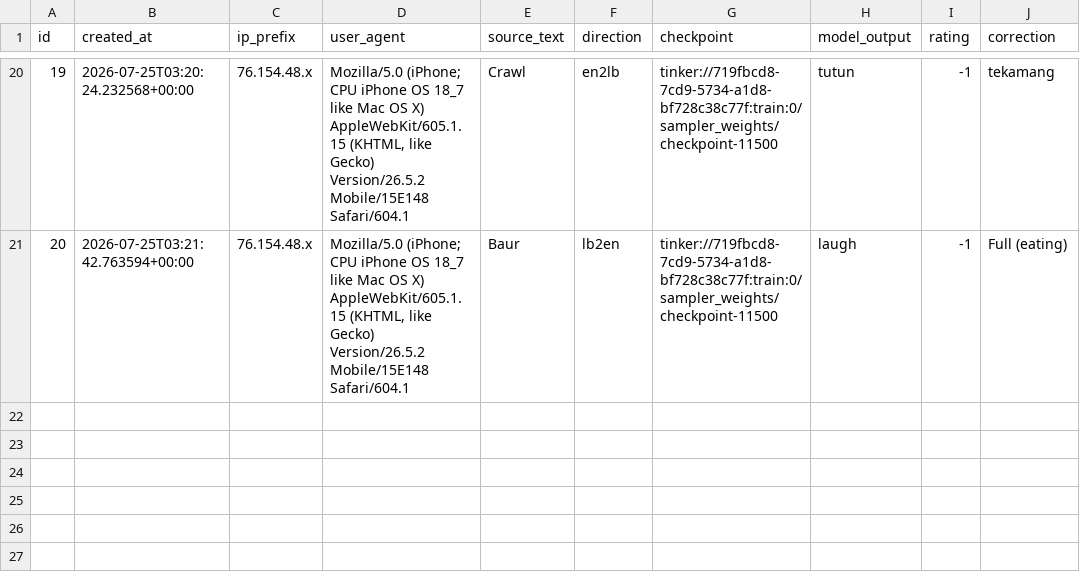
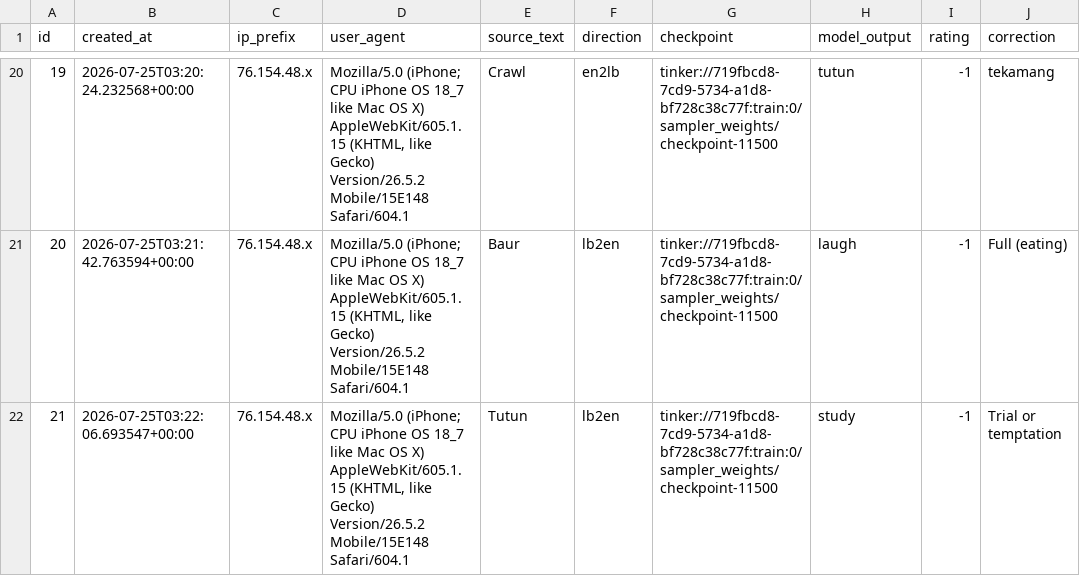
Before and after one commit to matteuspan/lunbawang-translate, a CSV file: eval/feedback.csv, drawn as a sheet; only a part is shown, gaps mark what is left out; the diff names each change by its address in the sheet, - before the commit and + after, or states it on an @@ line.

Commit message:
auto: update feedback.csv

```diff
--- a/eval/feedback.csv
+++ b/eval/feedback.csv
+row 22: 21 | 2026-07-25T03:22:06.693547+00:00 | 76.154.48.x | Mozilla/5.0 (iPhone; CPU iPhone OS 18_7 like Mac OS X) AppleWebKit/605.1.15 (KHTML, like Gecko) Version/26.5.2 Mobile/15E148 Safari/604.1 | Tutun | lb2en | tinker://719fbcd8-7cd9-5734-a1d8-bf728c38c77f:train:0/sampler_weights/checkpoint-11500 | study | -1 | Trial or temptation
```
